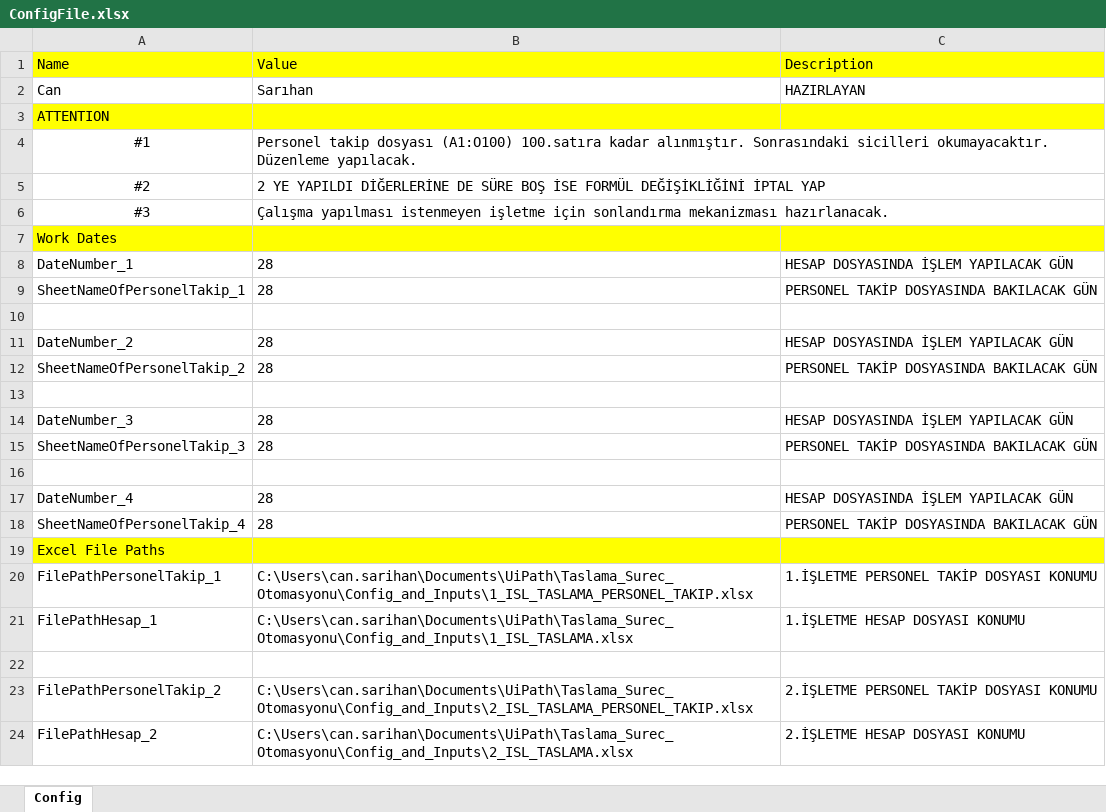
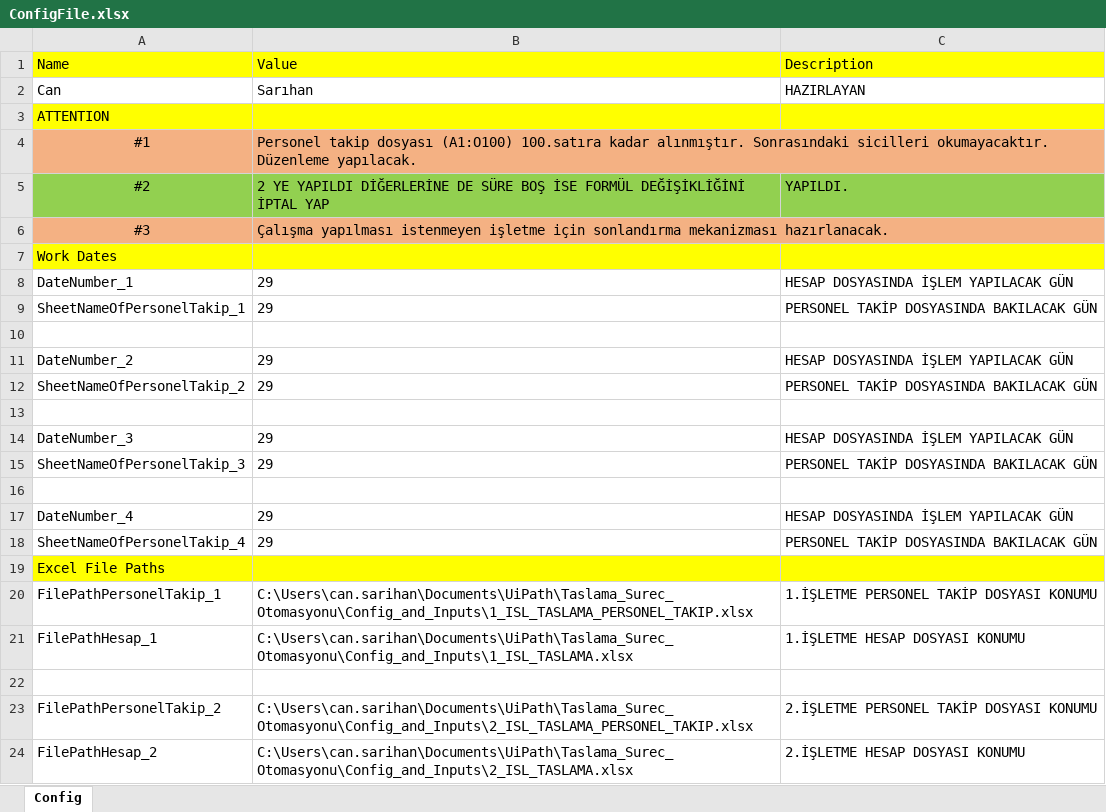
Before and after one commit to sarican12/Akord_Taslama, an Excel workbook: Config_and_Inputs/ConfigFile.xlsx, sheet Config, drawn as a sheet; only a part is shown; values as stored, in another font and other column widths than the file's, no borders; the diff names each change by its address in the sheet, - before the commit and + after, or states it on an @@ line.

```diff
--- a/Config_and_Inputs/ConfigFile.xlsx (sheet Config)
+++ b/Config_and_Inputs/ConfigFile.xlsx (sheet Config)
-A4:B4 fill: none
+A4:B4 fill: #F4B183
-A5:C5 fill: none
+A5:C5 fill: #92D050
-C5: (empty)
+C5: YAPILDI.
-A6:B6 fill: none
+A6:B6 fill: #F4B183
-B8:B9: 28
+B8:B9: 29
-B11:B12: 28
+B11:B12: 29
-B14:B15: 28
+B14:B15: 29
-B17:B18: 28
+B17:B18: 29
```
Also changed, not shown: Config_and_Inputs/1_ISL_TASLAMA.xlsx, Config_and_Inputs/2_ISL_TASLAMA.xlsx, 2 other files.
